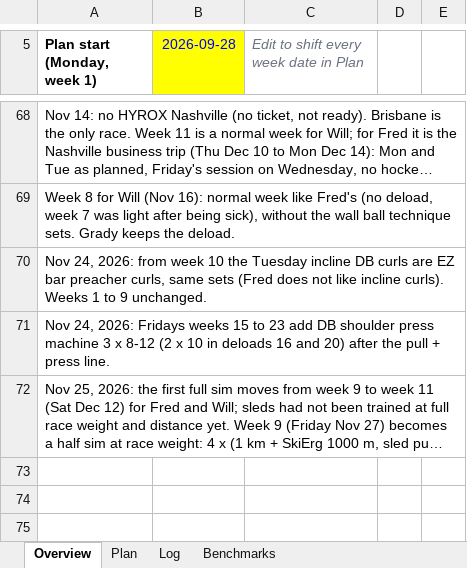
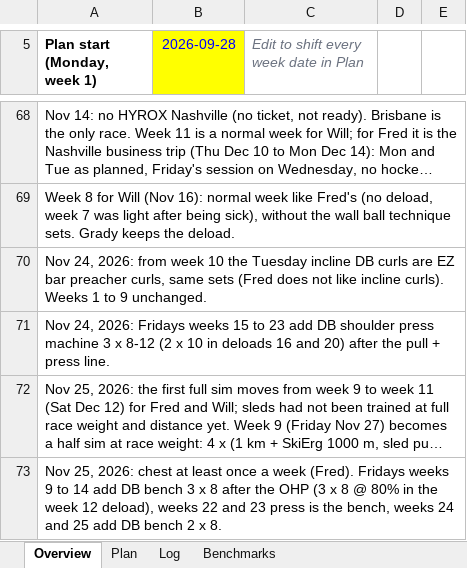
Before and after one commit to dreamystacks/hyrox, an Excel workbook: plan/HYROX_Brisbane_2027_Plan.xlsx, sheet Overview, drawn as a sheet; only a part is shown, gaps mark what is left out; long unchanged cells end in …; values as stored, in another font and other column widths than the file's, no borders; the diff names each change by its address in the sheet, - before the commit and + after, or states it on an @@ line.

```diff
--- a/plan/HYROX_Brisbane_2027_Plan.xlsx (sheet Overview)
+++ b/plan/HYROX_Brisbane_2027_Plan.xlsx (sheet Overview)
+row 73: Nov 25, 2026: chest at least once a week (Fred). Fridays weeks 9 to 14 add DB bench 3 x 8 after the OHP (3 x 8 @ 80% in the week 12 deload), weeks 22 and 23 press is the bench, weeks 24 and 25 add DB bench 2 x 8.
```
Also changed, not shown: sheet Plan, 6 other files.
